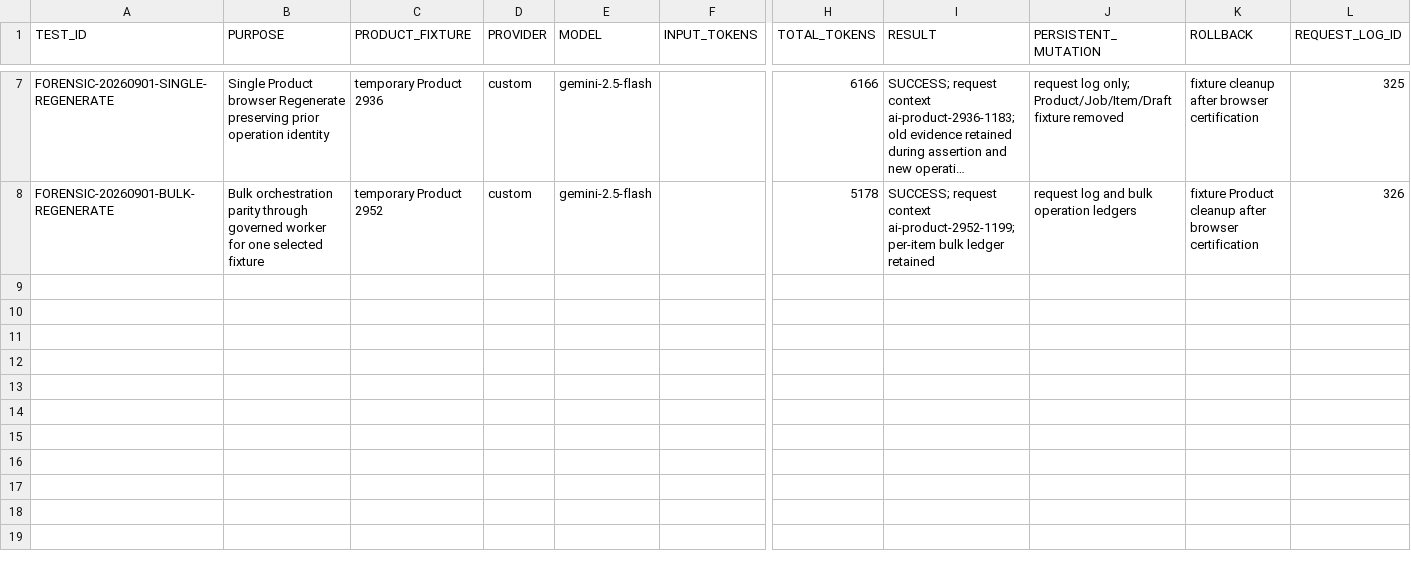
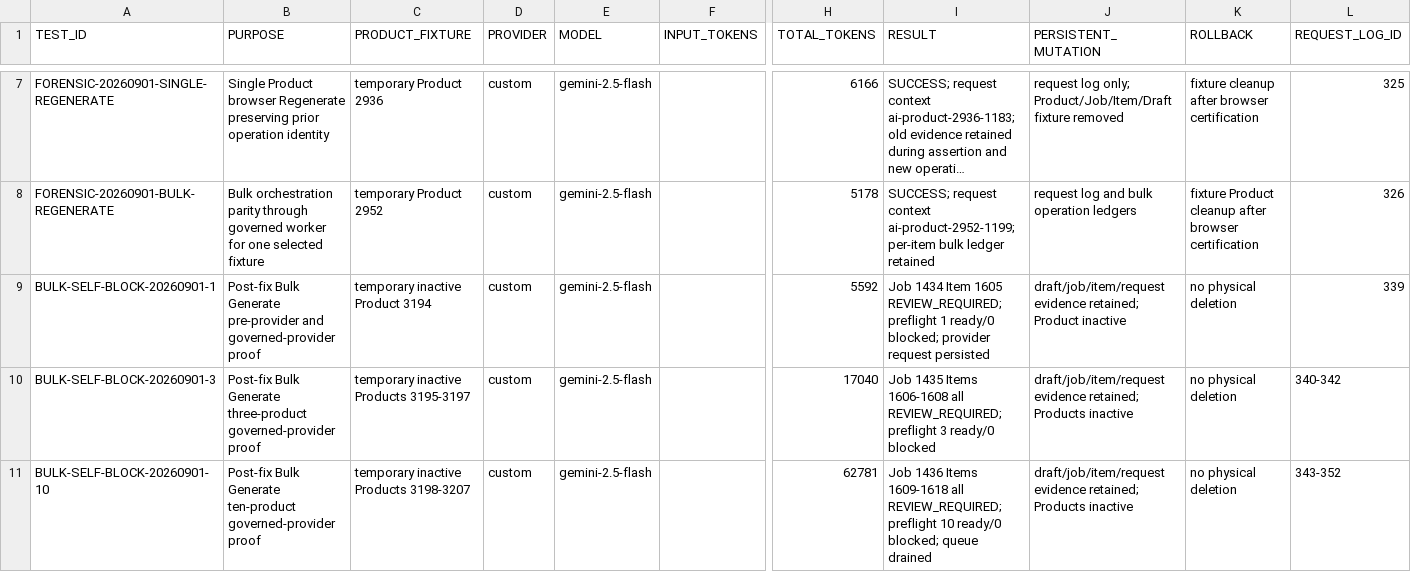
Before and after one commit to xemthach/dieuhoatudung, a CSV file: docs/reports/final/artifacts/ai_product_real_provider_test_ledger.csv, drawn as a sheet; only a part is shown, gaps mark what is left out; long unchanged cells end in …; rows hold the shown columns only; the diff names each change by its address in the sheet, - before the commit and + after, or states it on an @@ line.

```diff
--- a/docs/reports/final/artifacts/ai_product_real_provider_test_ledger.csv
+++ b/docs/reports/final/artifacts/ai_product_real_provider_test_ledger.csv
+row 9: BULK-SELF-BLOCK-20260901-1 | Post-fix Bulk Generate pre-provider and governed-provider proof | temporary inactive Product 3194 | custom | gemini-2.5-flash |  | 5592 | Job 1434 Item 1605 REVIEW_REQUIRED; preflight 1 ready/0 blocked; provider request persisted | draft/job/item/request evidence retained; Product inactive | no physical deletion | 339
+row 10: BULK-SELF-BLOCK-20260901-3 | Post-fix Bulk Generate three-product governed-provider proof | temporary inactive Products 3195-3197 | custom | gemini-2.5-flash |  | 17040 | Job 1435 Items 1606-1608 all REVIEW_REQUIRED; preflight 3 ready/0 blocked | draft/job/item/request evidence retained; Products inactive | no physical deletion | 340-342
+row 11: BULK-SELF-BLOCK-20260901-10 | Post-fix Bulk Generate ten-product governed-provider proof | temporary inactive Products 3198-3207 | custom | gemini-2.5-flash |  | 62781 | Job 1436 Items 1609-1618 all REVIEW_REQUIRED; preflight 10 ready/0 blocked; queue drained | draft/job/item/request evidence retained; Products inactive | no physical deletion | 343-352
```
Also changed, not shown: docs/reports/final/artifacts/AI_PRODUCT_MASTER_ISSUE_LEDGER.csv, 16 other files.
